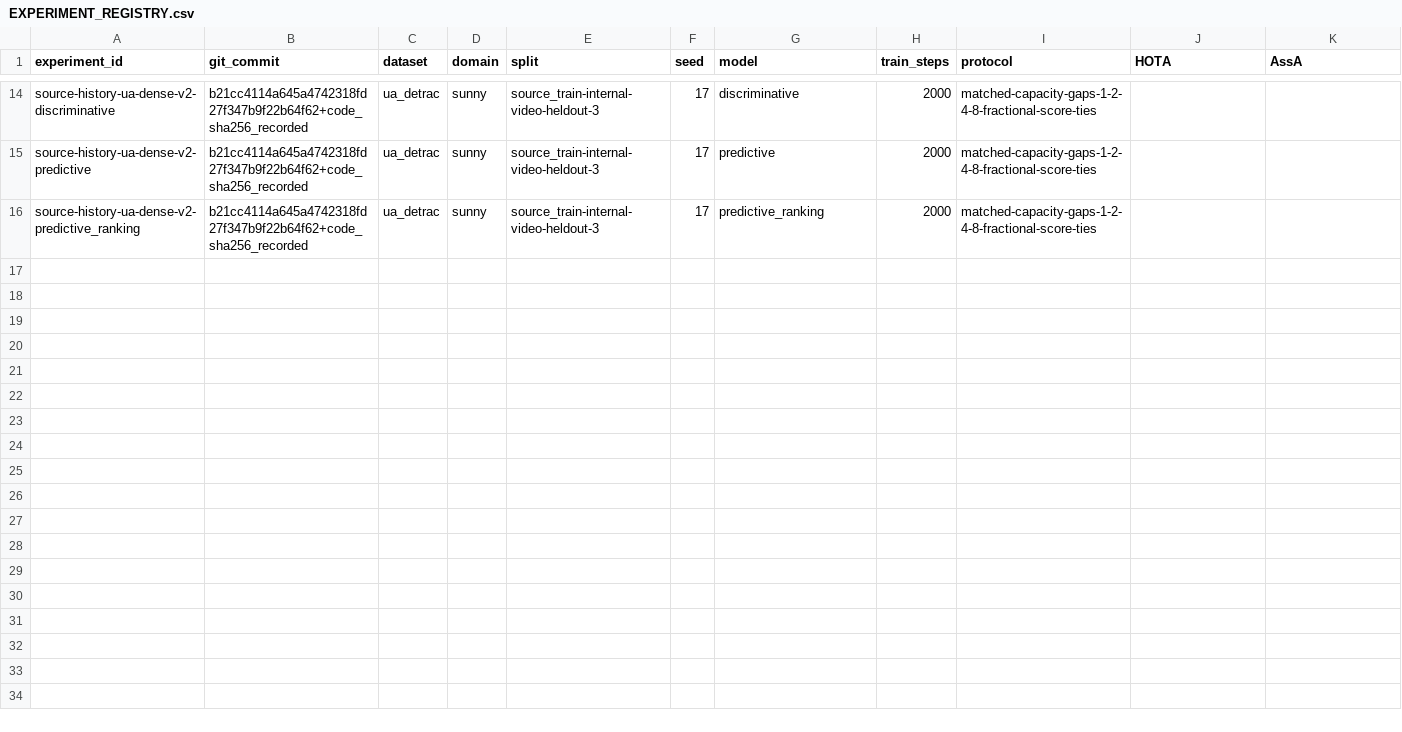
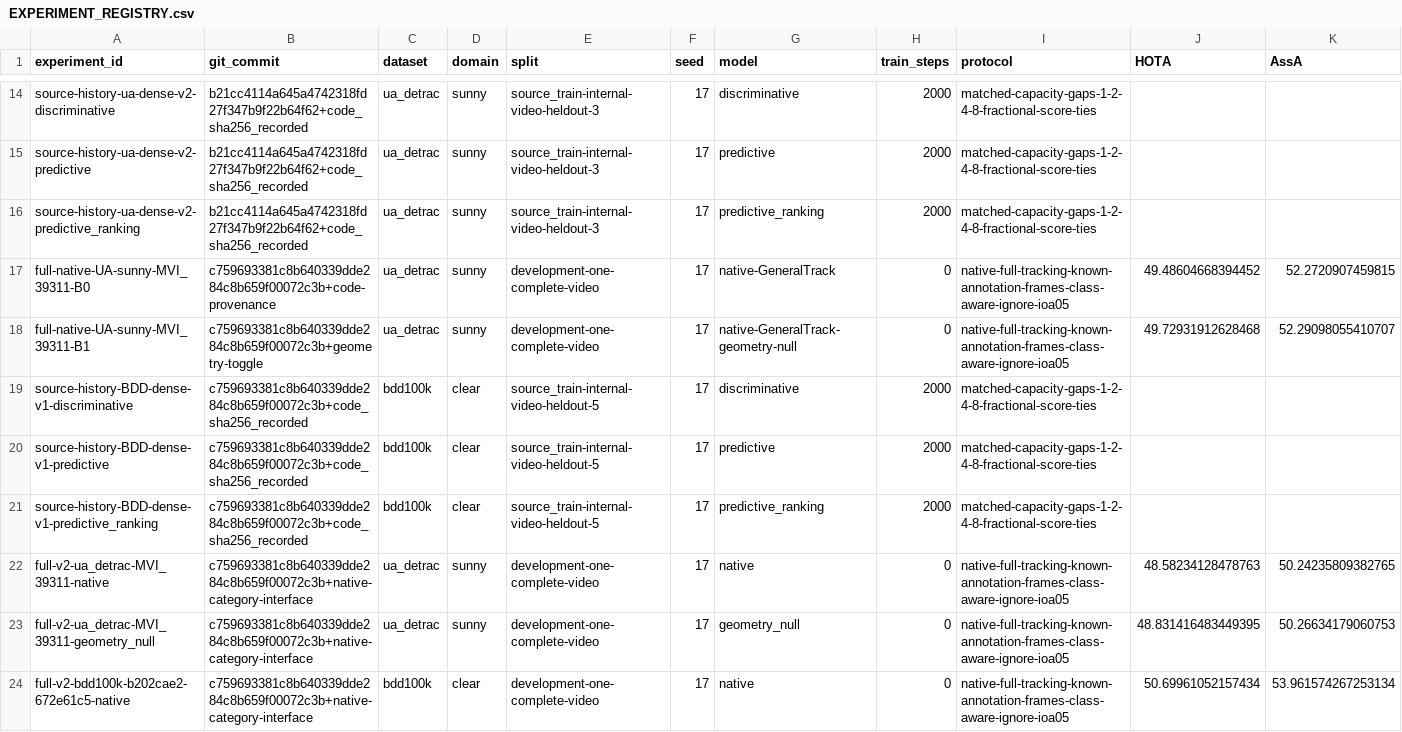
Before and after one commit to LYQ1107/JEPA-MOT, a CSV file: docs/JEPA_CMOT/EXPERIMENT_REGISTRY.csv, drawn as a sheet; only a part is shown, gaps mark what is left out; rows hold the shown columns only; the diff names each change by its address in the sheet, - before the commit and + after, or states it on an @@ line.

Commit message:
research: validate real causal online updates and original native class semantics

```diff
--- a/docs/JEPA_CMOT/EXPERIMENT_REGISTRY.csv
+++ b/docs/JEPA_CMOT/EXPERIMENT_REGISTRY.csv
+row 17: full-native-UA-sunny-MVI_39311-B0 | c759693381c8b640339dde284c8b659f00072c3b+code-provenance | ua_detrac | sunny | development-one-complete-video | 17 | native-GeneralTrack | 0 | native-full-tracking-known-annotation-frames-class-aware-ignore-ioa05 | 49.48604668394452 | 52.2720907459815
+row 18: full-native-UA-sunny-MVI_39311-B1 | c759693381c8b640339dde284c8b659f00072c3b+geometry-toggle | ua_detrac | sunny | development-one-complete-video | 17 | native-GeneralTrack-geometry-null | 0 | native-full-tracking-known-annotation-frames-class-aware-ignore-ioa05 | 49.72931912628468 | 52.29098055410707
+row 19: source-history-BDD-dense-v1-discriminative | c759693381c8b640339dde284c8b659f00072c3b+code_sha256_recorded | bdd100k | clear | source_train-internal-video-heldout-5 | 17 | discriminative | 2000 | matched-capacity-gaps-1-2-4-8-fractional-score-ties
+row 20: source-history-BDD-dense-v1-predictive | c759693381c8b640339dde284c8b659f00072c3b+code_sha256_recorded | bdd100k | clear | source_train-internal-video-heldout-5 | 17 | predictive | 2000 | matched-capacity-gaps-1-2-4-8-fractional-score-ties
+row 21: source-history-BDD-dense-v1-predictive_ranking | c759693381c8b640339dde284c8b659f00072c3b+code_sha256_recorded | bdd100k | clear | source_train-internal-video-heldout-5 | 17 | predictive_ranking | 2000 | matched-capacity-gaps-1-2-4-8-fractional-score-ties
+row 22: full-v2-ua_detrac-MVI_39311-native | c759693381c8b640339dde284c8b659f00072c3b+native-category-interface | ua_detrac | sunny | development-one-complete-video | 17 | native | 0 | native-full-tracking-known-annotation-frames-class-aware-ignore-ioa05 | 48.58234128478763 | 50.24235809382765
+row 23: full-v2-ua_detrac-MVI_39311-geometry_null | c759693381c8b640339dde284c8b659f00072c3b+native-category-interface | ua_detrac | sunny | development-one-complete-video | 17 | geometry_null | 0 | native-full-tracking-known-annotation-frames-class-aware-ignore-ioa05 | 48.831416483449395 | 50.26634179060753
+row 24: full-v2-bdd100k-b202cae2-672e61c5-native | c759693381c8b640339dde284c8b659f00072c3b+native-category-interface | bdd100k | clear | development-one-complete-video | 17 | native | 0 | native-full-tracking-known-annotation-frames-class-aware-ignore-ioa05 | 50.69961052157434 | 53.961574267253134
```
Also changed, not shown: 23 other files.
